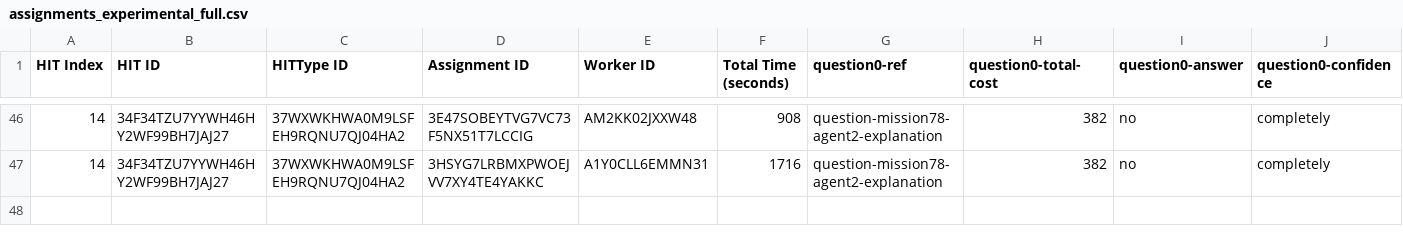
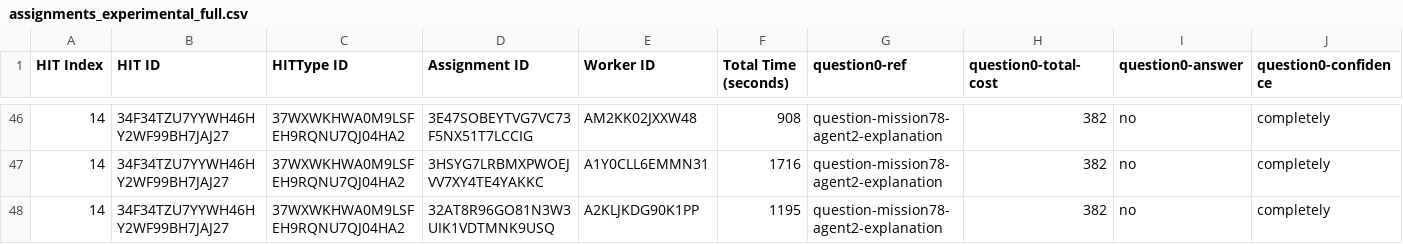
Before and after one commit to cmu-able/explainable-planning, a CSV file: XPlanningEvaluation/resources/mobilerobot/study/prefalign/mturk/assignments/assignments_experimental_full.csv, drawn as a sheet; only a part is shown, gaps mark what is left out; rows hold the shown columns only; the diff names each change by its address in the sheet, - before the commit and + after, or states it on an @@ line.

Commit message:
Updated assignments_experimental_full.csv: HIT index 14 (3/3)

```diff
--- a/XPlanningEvaluation/resources/mobilerobot/study/prefalign/mturk/assignments/assignments_experimental_full.csv
+++ b/XPlanningEvaluation/resources/mobilerobot/study/prefalign/mturk/assignments/assignments_experimental_full.csv
+row 48: 14 | 34F34TZU7YYWH46HY2WF99BH7JAJ27 | 37WXWKHWA0M9LSFEH9RQNU7QJ04HA2 | 32AT8R96GO81N3W3UIK1VDTMNK9USQ | A2KLJKDG90K1PP | 1195 | question-mission78-agent2-explanation | 382 | no | completely
```
